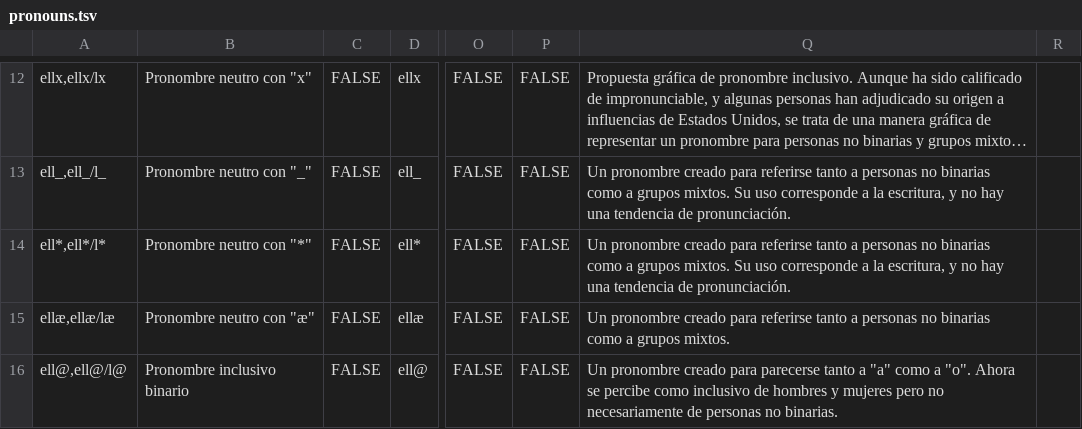
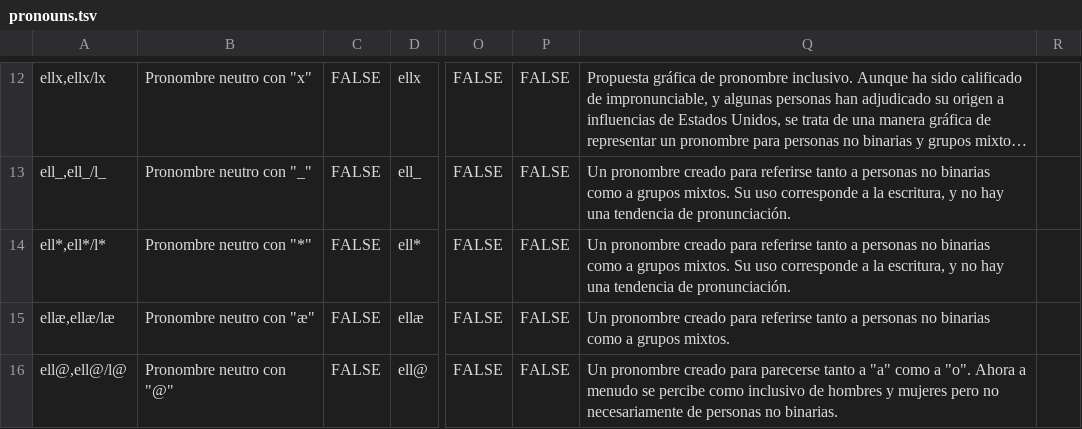
Before and after one commit to tutking24/pronounspage, a TSV file: locale/es/pronouns/pronouns.tsv, drawn as a sheet; only a part is shown, gaps mark what is left out; long unchanged cells end in …; the diff names each change by its address in the sheet, - before the commit and + after, or states it on an @@ line.

Commit message:
[es] Update pronouns.tsv

```diff
--- a/locale/es/pronouns/pronouns.tsv
+++ b/locale/es/pronouns/pronouns.tsv
-B16: Pronombre inclusivo binario
+B16: Pronombre neutro con "@"
-Q16: …"o". Ahora se percibe…
+Q16: …"o". Ahora a menudo se percibe…
```
